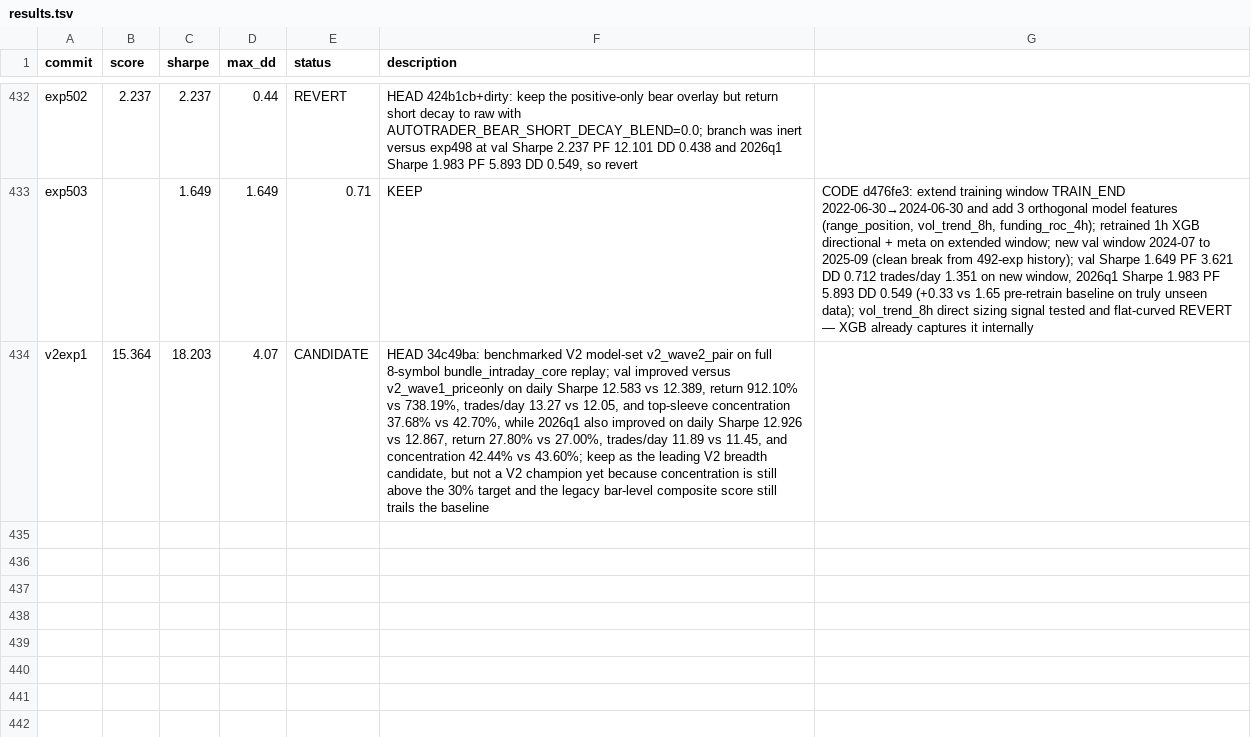
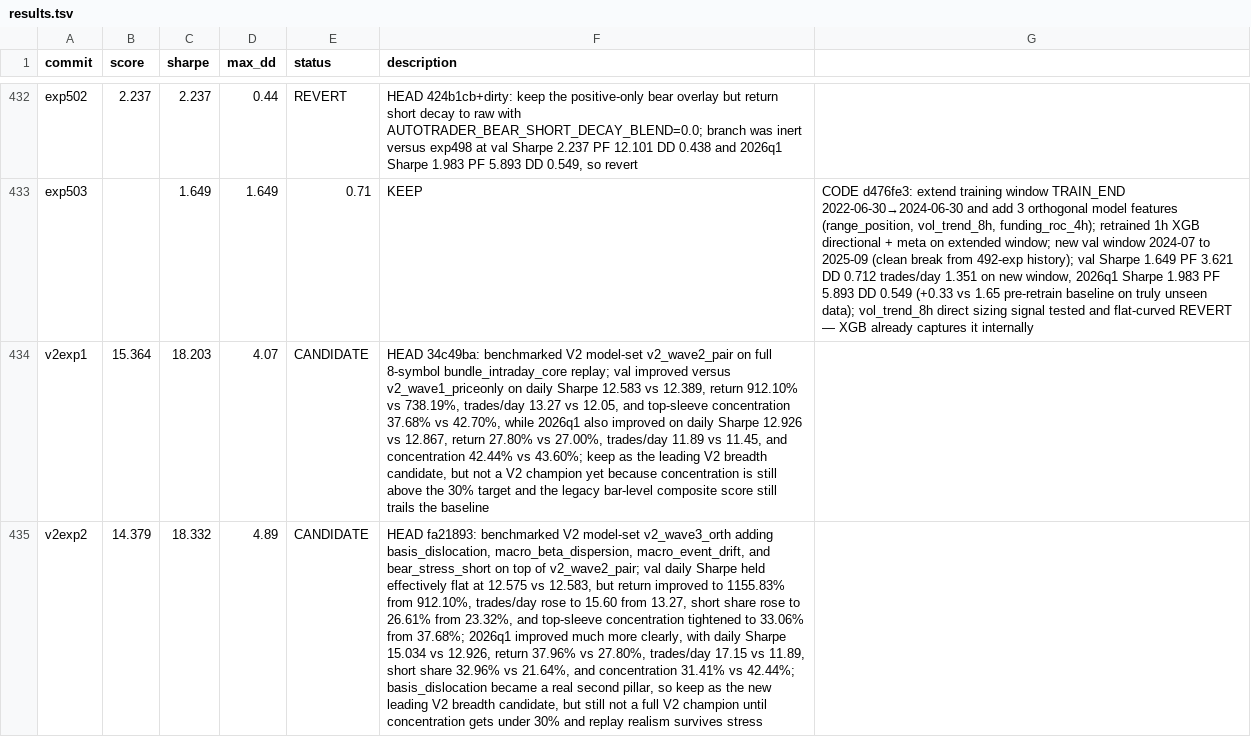
Before and after one commit to 0xedev/auto-researchtrading, a TSV file: results.tsv, drawn as a sheet; only a part is shown, gaps mark what is left out; the diff names each change by its address in the sheet, - before the commit and + after, or states it on an @@ line.

Commit message:
Log wave3 orthogonal V2 breadth candidate

```diff
--- a/results.tsv
+++ b/results.tsv
+row 435: v2exp2 | 14.379 | 18.332 | 4.89 | CANDIDATE | HEAD fa21893: benchmarked V2 model-set v2_wave3_orth adding basis_dislocation, macro_beta_dispersion, macro_event_drift, and bear_stress_short on top of v2_wave2_pair; val daily Sharpe held effectively flat at 12.575 vs 12.583, but return improved to 1155.83% from 912.10%, trades/day rose to 15.60 from 13.27, short share rose to 26.61% from 23.32%, and top-sleeve concentration tightened to 33.06% from 37.68%; 2026q1 improved much more clearly, with daily Sharpe 15.034 vs 12.926, return 37.96% vs 27.80%, trades/day 17.15 vs 11.89, short share 32.96% vs 21.64%, and concentration 31.41% vs 42.44%; basis_dislocation became a real second pillar, so keep as the new leading V2 breadth candidate, but still not a full V2 champion until concentration gets under 30% and replay realism survives stress
```
Also changed, not shown: 1 other file.
